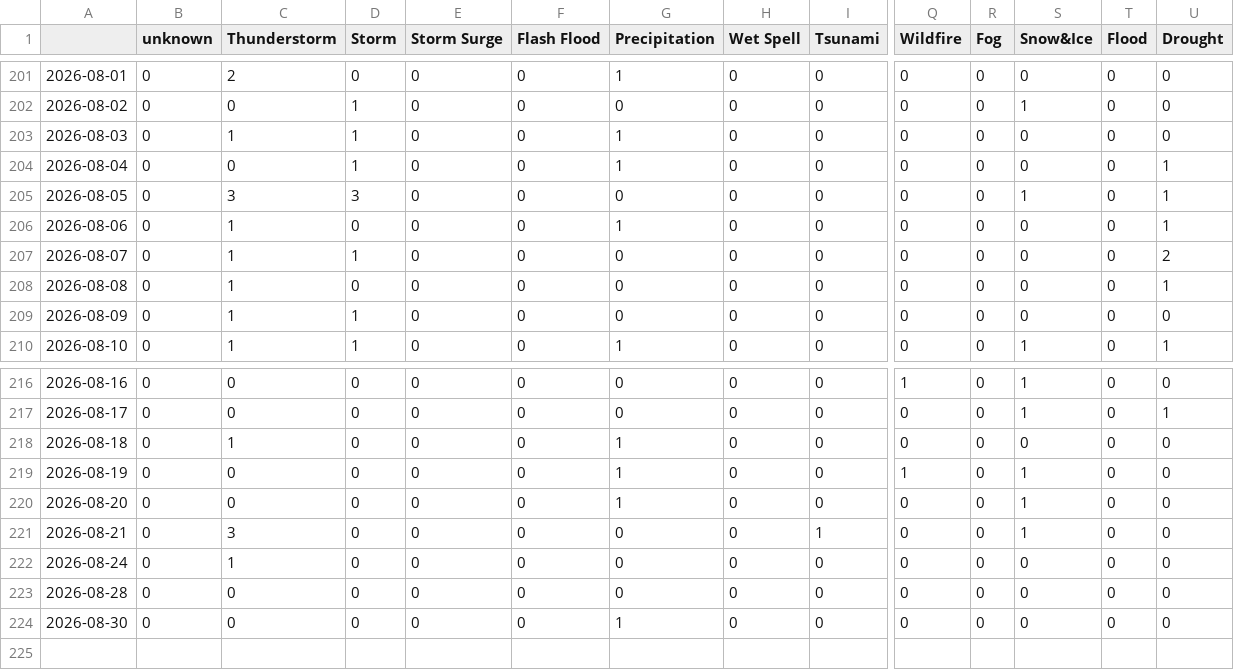
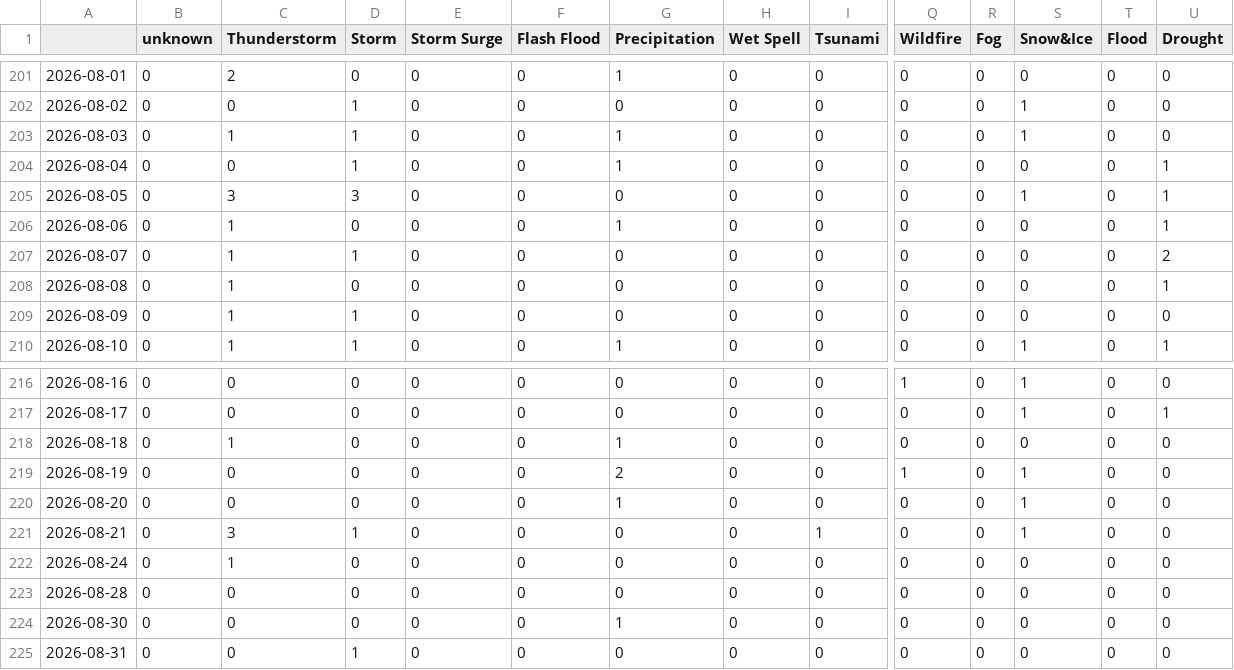
Before and after one commit to hannak555-news/polishExtremes, a CSV file: csv/extremes_date.csv, drawn as a sheet; only a part is shown, gaps mark what is left out; rows hold the shown columns only; the diff names each change by its address in the sheet, - before the commit and + after, or states it on an @@ line.

```diff
--- a/csv/extremes_date.csv
+++ b/csv/extremes_date.csv
-S203 (Snow&Ice): 0
+S203 (Snow&Ice): 1
-G219 (Precipitation): 1
+G219 (Precipitation): 2
-D221 (Storm): 0
+D221 (Storm): 1
+row 225: 2026-08-31 | 0 | 0 | 1 | 0 | 0 | 0 | 0 | 0 | 0 | 0 | 0 | 0 | 0
```
Also changed, not shown: csv/feeds_date.csv, 5 other files.
